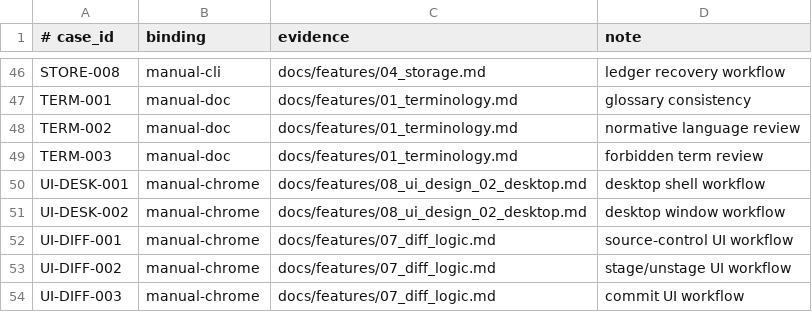
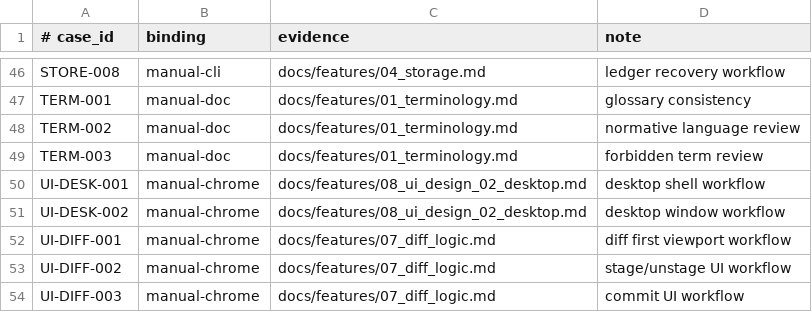
Before and after one commit to Develata/Deve-Notebook, a TSV file: docs/acceptance-bindings.tsv, drawn as a sheet; only a part is shown, gaps mark what is left out.

Commit message:
Cover diff first viewport baseline

```diff
--- a/docs/acceptance-bindings.tsv
+++ b/docs/acceptance-bindings.tsv
@@ -51,3 +51,3 @@ UI-DESK-001|manual-chrome|docs/features/08_ui_design_02_desktop.md|desktop shell
 UI-DESK-002|manual-chrome|docs/features/08_ui_design_02_desktop.md|desktop window workflow
-UI-DIFF-001|manual-chrome|docs/features/07_diff_logic.md|source-control UI workflow
+UI-DIFF-001|manual-chrome|docs/features/07_diff_logic.md|diff first viewport workflow
 UI-DIFF-002|manual-chrome|docs/features/07_diff_logic.md|stage/unstage UI workflow
```
Also changed, not shown: 6 other files.
